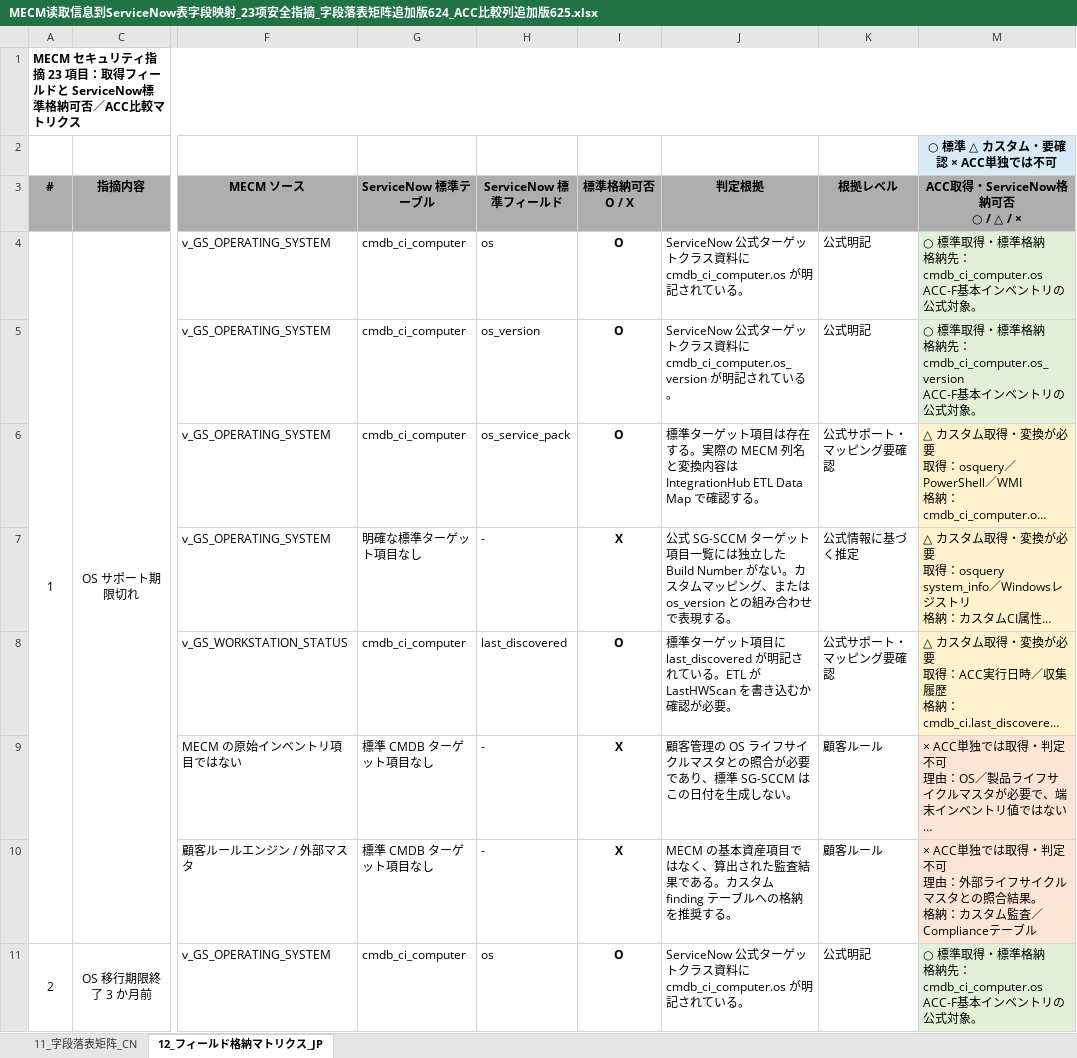
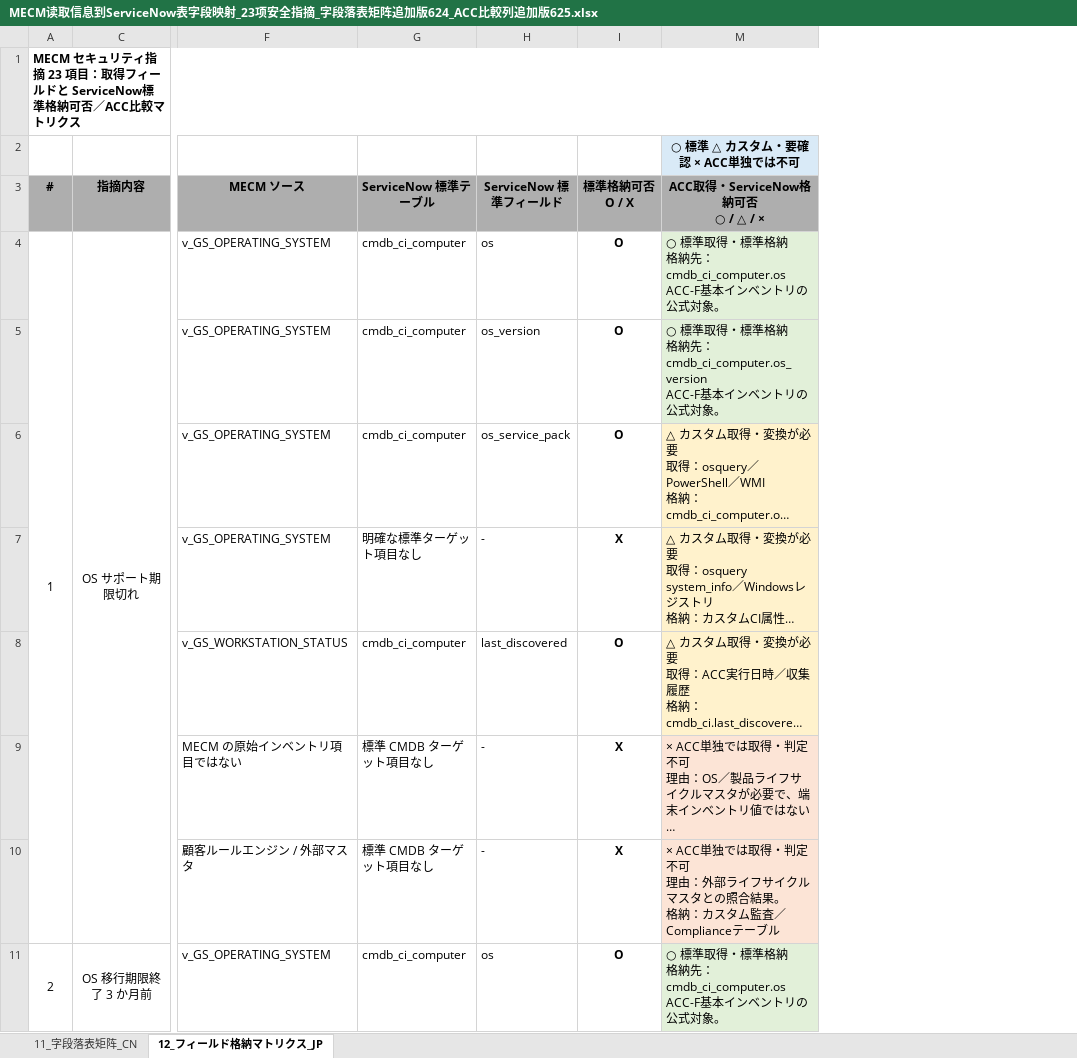
Before and after one commit to Kkerky/my-file, an Excel workbook: outputs/mecm_security_mapping/MECM读取信息到ServiceNow表字段映射_23项安全指摘_字段落表矩阵追加版624_ACC比較列追加版625.xlsx, sheet 12_フィールド格納マトリクス_JP, drawn as a sheet; only a part is shown, gaps mark what is left out; long unchanged cells end in …; values as stored, in another font and other column widths than the file's, no borders; the diff names each change by its address in the sheet, - before the commit and + after, or states it on an @@ line.

Commit message:
Update ACC comparison workbook

```diff
--- a/outputs/mecm_security_mapping/MECM读取信息到ServiceNow表字段映射_23项安全指摘_字段落表矩阵追加版624_ACC比較列追加版625.xlsx (sheet 12_フィールド格納マトリクス_JP)
+++ b/outputs/mecm_security_mapping/MECM读取信息到ServiceNow表字段映射_23项安全指摘_字段落表矩阵追加版624_ACC比較列追加版625.xlsx (sheet 12_フィールド格納マトリクス_JP)
@@ column J (判定根拠) hidden, rows 4-11: ServiceNow 公式ターゲットクラス資料に cmdb_ci_computer.os が明記されている。 | ServiceNow 公式ターゲットクラス資料に cmdb_ci_computer.os_version が明記されている。 | 標準ターゲット項目は存在する。実際の MECM 列名と変換内容は IntegrationHub ETL Data Map で確認する。 | 公式 SG-SCCM ターゲット項目一覧には独立した Build Number がない。カスタムマッピング、または os_version との組み合わせで表現する。 | 標準ターゲット項目に last_discovered が明記されている。ETL が LastHWScan を書き込むか確認が必要。 | 顧客管理の OS ライフサイクルマスタとの照合が必要であり、標準 SG-SCCM はこの日付を生成しない。 | MECM の基本資産項目ではなく、算出された監査結果である。カスタム finding テーブルへの格納を推奨する。 | ServiceNow 公式ターゲットクラス資料に cmdb_ci_computer.os が明記されている。 @@
@@ column K (根拠レベル) hidden, rows 4-11: 公式明記 | 公式明記 | 公式サポート・マッピング要確認 | 公式情報に基づく推定 | 公式サポート・マッピング要確認 | 顧客ルール | 顧客ルール | 公式明記 @@
```
